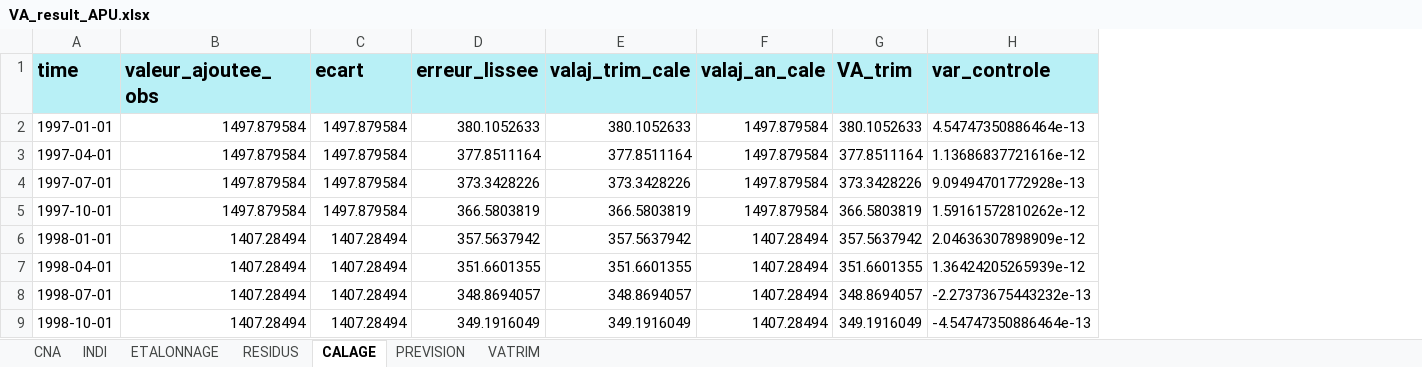
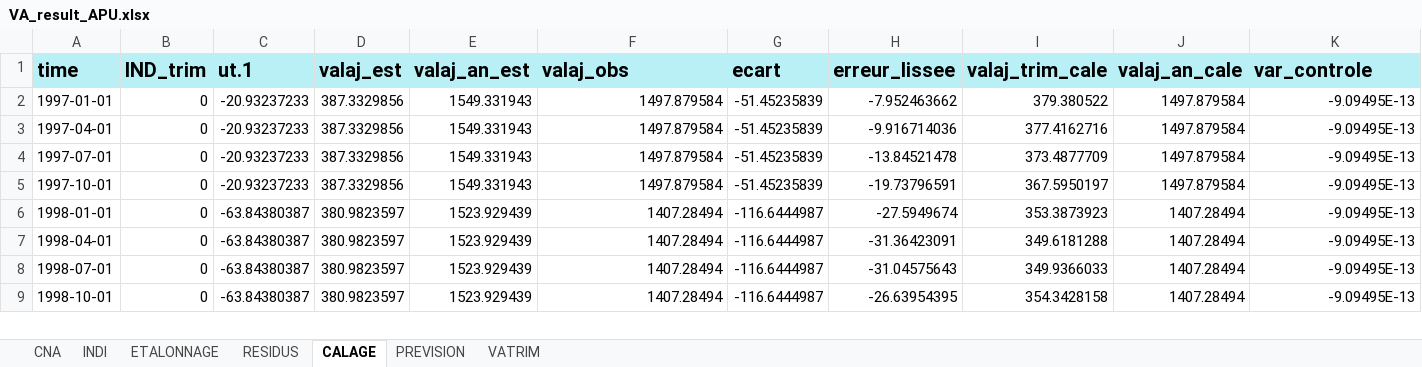
Before and after one commit to luckymaxtser/Compte_trim, an Excel workbook: VA_result_APU.xlsx, sheet CALAGE, drawn as a sheet; only a part is shown; values as stored, in another font and other column widths than the file's, no borders; removed rows and columns are numbered as before the commit, all else as after; the diff covers the shown part only; the diff names each change by its address in the sheet, - before the commit and + after, or states it on an @@ line.

```diff
--- a/VA_result_APU.xlsx (sheet CALAGE)
+++ b/VA_result_APU.xlsx (sheet CALAGE)
+column B (IND_trim), rows 2-9: all 0
+column C (ut.1), rows 2-9: -20.93237233 | -20.93237233 | -20.93237233 | -20.93237233 | -63.84380387 | -63.84380387 | -63.84380387 | -63.84380387
+column D (valaj_est), rows 2-9: 387.3329856 | 387.3329856 | 387.3329856 | 387.3329856 | 380.9823597 | 380.9823597 | 380.9823597 | 380.9823597
+column E (valaj_an_est), rows 2-9: 1549.331943 | 1549.331943 | 1549.331943 | 1549.331943 | 1523.929439 | 1523.929439 | 1523.929439 | 1523.929439
-column G (VA_trim), rows 2-9: 380.1052633 | 377.8511164 | 373.3428226 | 366.5803819 | 357.5637942 | 351.6601355 | 348.8694057 | 349.1916049
-F1: valeur_ajoutee_obs
+F1: valaj_obs
-G2:G5 (ecart): 1497.879584
+G2:G5 (ecart): -51.45235839
-H2 (erreur_lissee): 380.1052633
+H2 (erreur_lissee): -7.952463662
-I2 (valaj_trim_cale): 380.1052633
+I2 (valaj_trim_cale): 379.380522
-K2 (var_controle): 4.54747350886464e-13
+K2 (var_controle): -9.09495E-13
-H3 (erreur_lissee): 377.8511164
+H3 (erreur_lissee): -9.916714036
-I3 (valaj_trim_cale): 377.8511164
+I3 (valaj_trim_cale): 377.4162716
-K3 (var_controle): 1.13686837721616e-12
+K3 (var_controle): -9.09495E-13
-H4 (erreur_lissee): 373.3428226
+H4 (erreur_lissee): -13.84521478
-I4 (valaj_trim_cale): 373.3428226
+I4 (valaj_trim_cale): 373.4877709
-K4 (var_controle): 9.09494701772928e-13
+K4 (var_controle): -9.09495E-13
-H5 (erreur_lissee): 366.5803819
+H5 (erreur_lissee): -19.73796591
-I5 (valaj_trim_cale): 366.5803819
+I5 (valaj_trim_cale): 367.5950197
-K5 (var_controle): 1.59161572810262e-12
+K5 (var_controle): -9.09495E-13
-G6:G9 (ecart): 1407.28494
+G6:G9 (ecart): -116.6444987
-H6 (erreur_lissee): 357.5637942
+H6 (erreur_lissee): -27.5949674
-I6 (valaj_trim_cale): 357.5637942
+I6 (valaj_trim_cale): 353.3873923
-K6 (var_controle): 2.04636307898909e-12
+K6 (var_controle): -9.09495E-13
-H7 (erreur_lissee): 351.6601355
+H7 (erreur_lissee): -31.36423091
-I7 (valaj_trim_cale): 351.6601355
+I7 (valaj_trim_cale): 349.6181288
-K7 (var_controle): 1.36424205265939e-12
+K7 (var_controle): -9.09495E-13
-H8 (erreur_lissee): 348.8694057
+H8 (erreur_lissee): -31.04575643
-I8 (valaj_trim_cale): 348.8694057
+I8 (valaj_trim_cale): 349.9366033
-K8 (var_controle): -2.27373675443232e-13
+K8 (var_controle): -9.09495E-13
-H9 (erreur_lissee): 349.1916049
+H9 (erreur_lissee): -26.63954395
-I9 (valaj_trim_cale): 349.1916049
+I9 (valaj_trim_cale): 354.3428158
-K9 (var_controle): -4.54747350886464e-13
+K9 (var_controle): -9.09495E-13
```
Also changed, not shown: 351 edited cells and cell formats elsewhere in this sheet, sheet INDI, sheet ETALONNAGE, sheet VATRIM, sheet RESIDUS, sheet CNA, sheet PREVISION.
